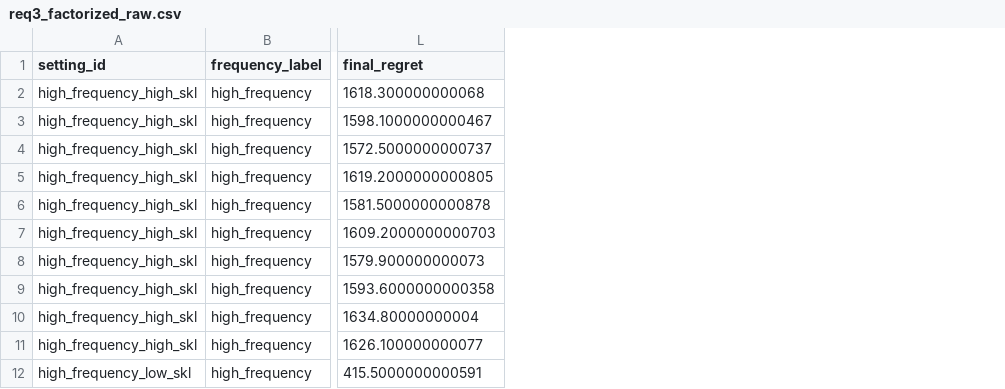
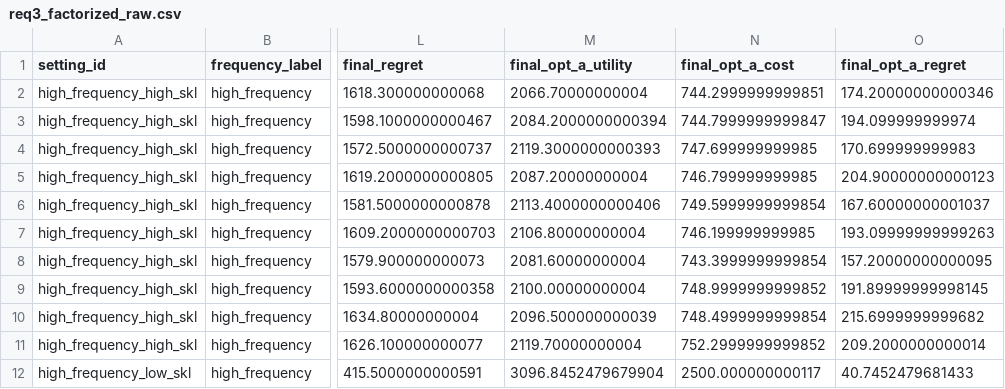
Before and after one commit to FoadZahediLabaf/OnlineAdvertisingBiddingStrategy, a CSV file: results/processed/req3_on_req4_shared/req3_factorized_raw.csv, drawn as a sheet; only a part is shown, gaps mark what is left out; the diff names each change by its address in the sheet, - before the commit and + after, or states it on an @@ line.

Commit message:
Update Req3 shared results and OPT-A benchmark

```diff
--- a/results/processed/req3_on_req4_shared/req3_factorized_raw.csv
+++ b/results/processed/req3_on_req4_shared/req3_factorized_raw.csv
+column M (final_opt_a_utility), rows 2-12: 2066.70000000004 | 2084.2000000000394 | 2119.3000000000393 | 2087.20000000004 | 2113.4000000000406 | 2106.80000000004 | 2081.60000000004 | 2100.00000000004 | 2096.500000000039 | 2119.70000000004 | 3096.8452479679904
+column N (final_opt_a_cost), rows 2-12: 744.2999999999851 | 744.7999999999847 | 747.699999999985 | 746.799999999985 | 749.5999999999854 | 746.199999999985 | 743.3999999999854 | 748.9999999999852 | 748.4999999999854 | 752.2999999999852 | 2500.000000000117
+column O (final_opt_a_regret), rows 2-12: 174.20000000000346 | 194.099999999974 | 170.699999999983 | 204.90000000000123 | 167.60000000001037 | 193.09999999999263 | 157.20000000000095 | 191.89999999998145 | 215.6999999999682 | 209.2000000000014 | 40.7452479681433
```
Also changed, not shown: results/processed/req3_on_req4_shared/req3_factorized_summary.csv, 18 other files.
